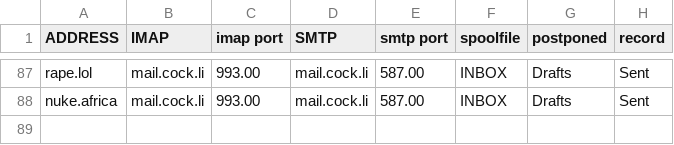
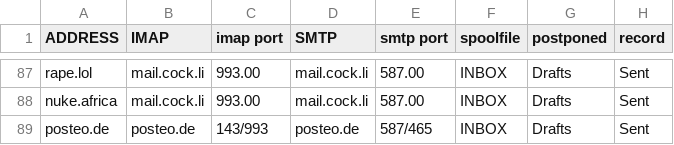
Before and after one commit to LukeSmithxyz/mutt-wizard, a CSV file: autoconf/domains.csv, drawn as a sheet; only a part is shown, gaps mark what is left out; the diff names each change by its address in the sheet, - before the commit and + after, or states it on an @@ line.

Commit message:
Add domain posteo.de

```diff
--- a/autoconf/domains.csv
+++ b/autoconf/domains.csv
+row 89: posteo.de | posteo.de | 143/993 | posteo.de | 587/465 | INBOX | Drafts | Sent
```
